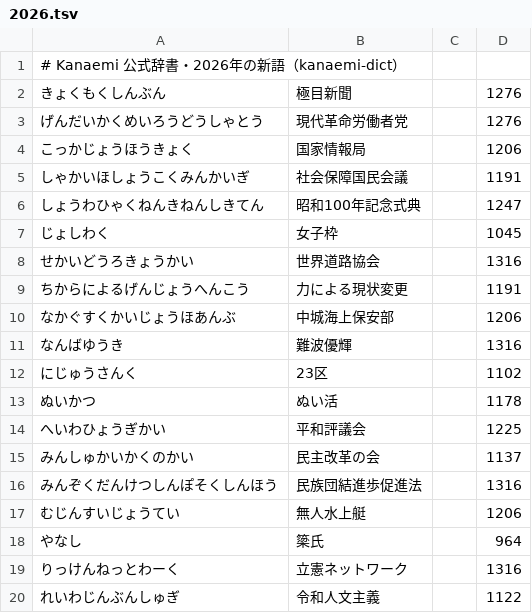
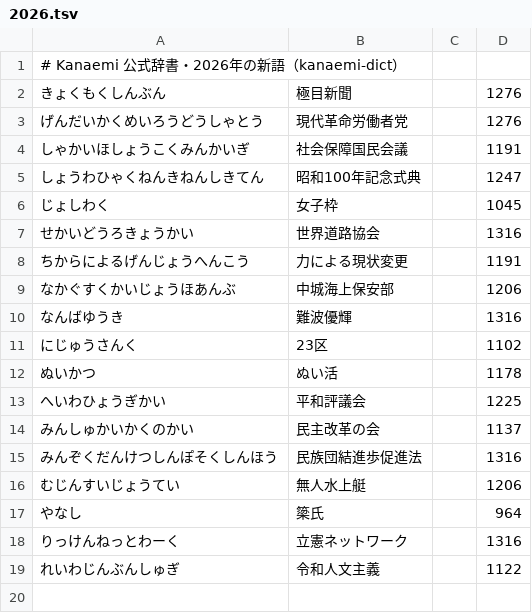
Before and after one commit to kanaemi-app/kanaemi-dict, a TSV file: dictionaries/2026.tsv, drawn as a sheet; the diff names each change by its address in the sheet, - before the commit and + after, or states it on an @@ line.

```diff
--- a/dictionaries/2026.tsv
+++ b/dictionaries/2026.tsv
-row 4: こっかじょうほうきょく | 国家情報局 |  | 1206
```
Also changed, not shown: 1 other file.
